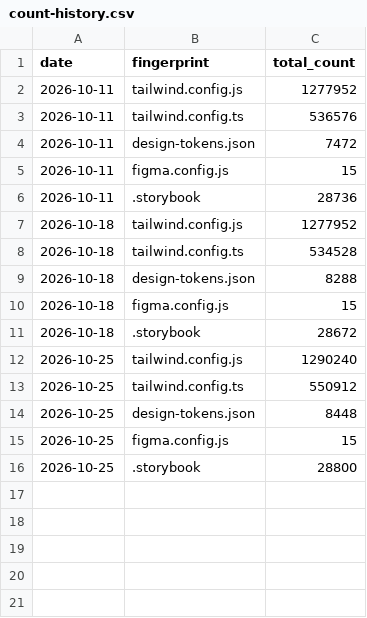
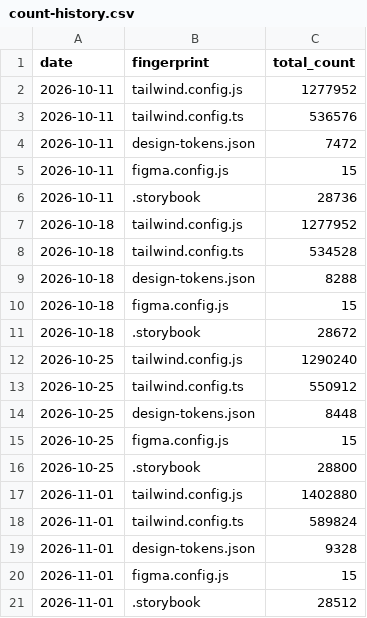
Before and after one commit to Htkym-yuic/design-research-pipeline, a CSV file: docs/scout/count-history.csv, drawn as a sheet; the diff names each change by its address in the sheet, - before the commit and + after, or states it on an @@ line.

```diff
--- a/docs/scout/count-history.csv
+++ b/docs/scout/count-history.csv
+row 17: 2026-11-01 | tailwind.config.js | 1402880
+row 18: 2026-11-01 | tailwind.config.ts | 589824
+row 19: 2026-11-01 | design-tokens.json | 9328
+row 20: 2026-11-01 | figma.config.js | 15
+row 21: 2026-11-01 | .storybook | 28512
```
